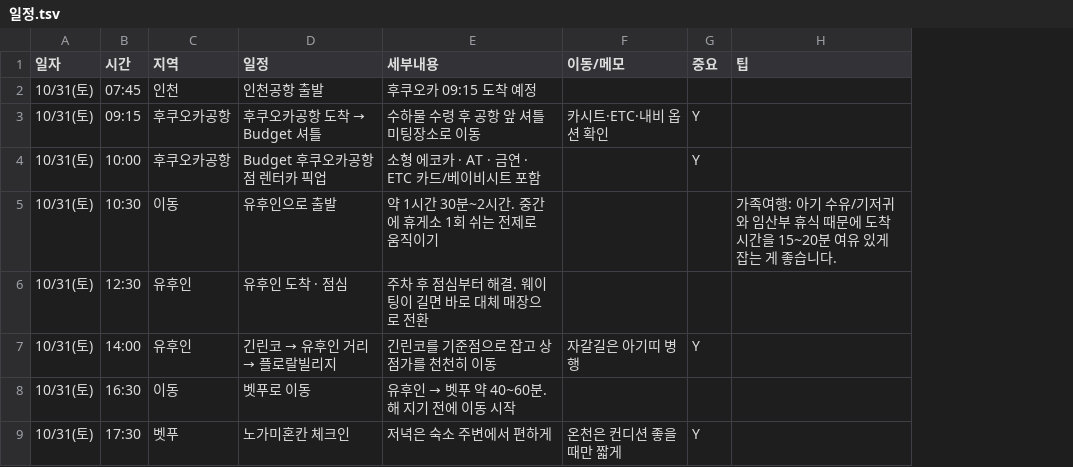
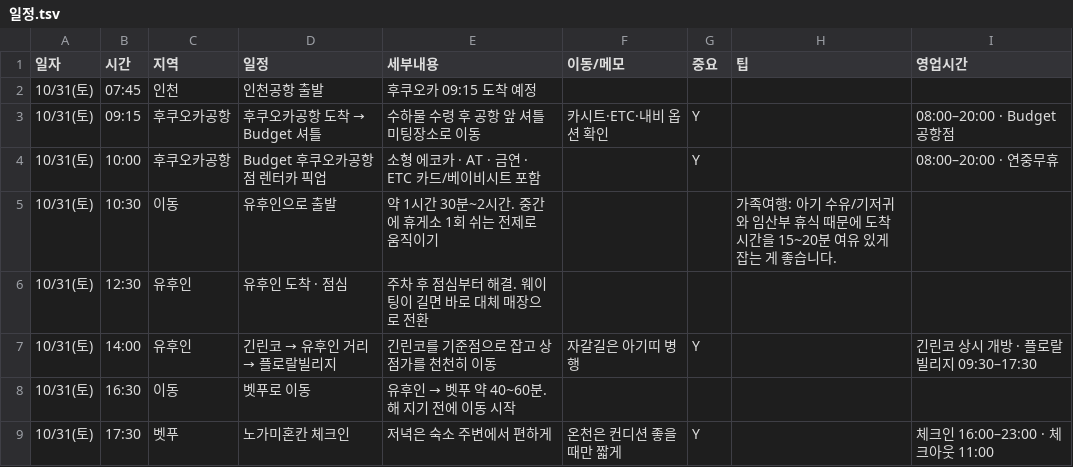
Before and after one commit to dkdk031-ux/fukuoka-trip, a TSV file: sheet-template/일정.tsv, drawn as a sheet; only a part is shown; the diff names each change by its address in the sheet, - before the commit and + after, or states it on an @@ line.

```diff
--- a/sheet-template/일정.tsv
+++ b/sheet-template/일정.tsv
+column I (영업시간), rows 3-9: 08:00–20:00 · Budget 공항점 | 08:00–20:00 · 연중무휴 |  |  | 긴린코 상시 개방 · 플로랄빌리지 09:30–17:30 |  | 체크인 16:00–23:00 · 체크아웃 11:00
```
Also changed, not shown: 5 other files.
